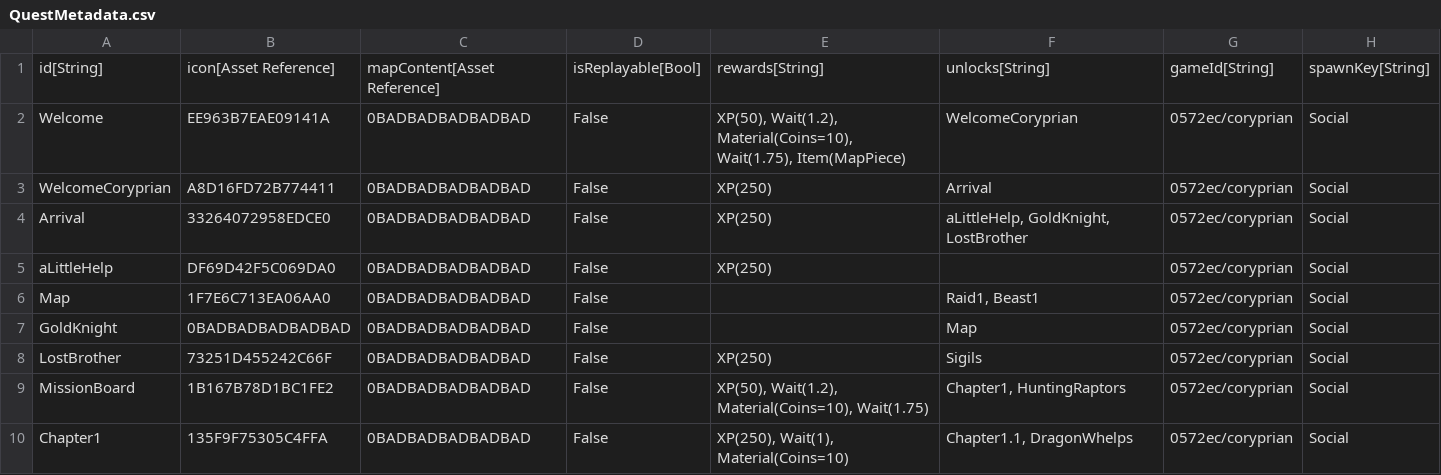
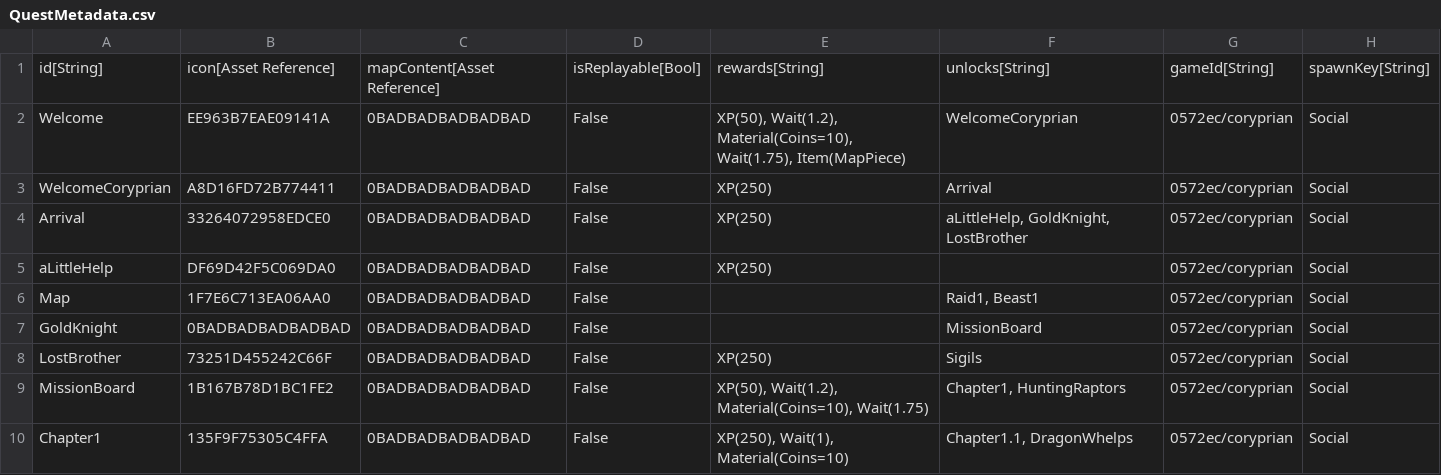
Before and after one commit to Kibrisli/CoryPrian, a CSV file: Framework/Data/DataTables/QuestMetadata.csv, drawn as a sheet; only a part is shown.

Commit message:
QuestFixesandMixes
as the title said

```diff
--- a/Framework/Data/DataTables/QuestMetadata.csv
+++ b/Framework/Data/DataTables/QuestMetadata.csv
@@ -6,3 +6,3 @@
 "Map","1F7E6C713EA06AA0","0BADBADBADBADBAD","False","","Raid1, Beast1","0572ec/coryprian","Social"
-"GoldKnight","0BADBADBADBADBAD","0BADBADBADBADBAD","False","","Map","0572ec/coryprian","Social"
+"GoldKnight","0BADBADBADBADBAD","0BADBADBADBADBAD","False","","MissionBoard","0572ec/coryprian","Social"
 "LostBrother","73251D455242C66F","0BADBADBADBADBAD","False","XP(250)","Sigils","0572ec/coryprian","Social"
```
Also changed, not shown: 24 other files.
